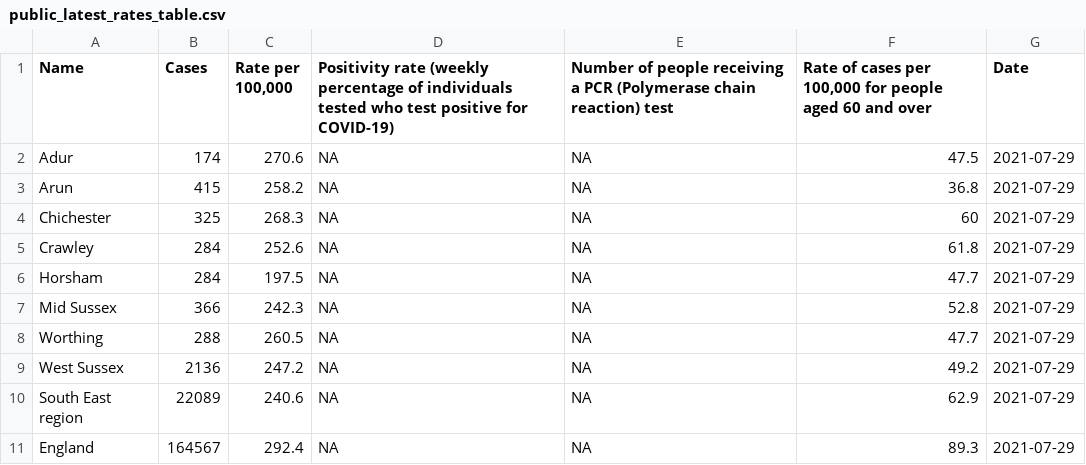
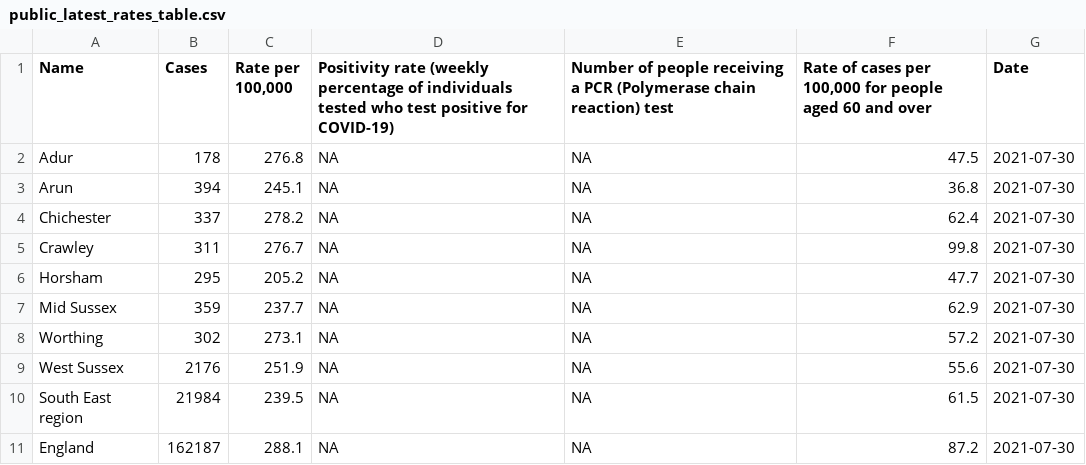
Before and after one commit to psychty/wsx_covid_public_mobile_site, a CSV file: Outputs/public_latest_rates_table.csv, drawn as a sheet.

```diff
--- a/Outputs/public_latest_rates_table.csv
+++ b/Outputs/public_latest_rates_table.csv
@@ -1,11 +1,11 @@
 "Name","Cases","Rate per 100,000","Positivity rate (weekly percentage of individuals tested who test positive for COVID-19)","Number of people receiving a PCR (Polymerase chain reaction) test","Rate of cases per 100,000 for people aged 60 and over","Date"
-"Adur",174,270.6,NA,NA,47.5,2021-07-29
-"Arun",415,258.2,NA,NA,36.8,2021-07-29
-"Chichester",325,268.3,NA,NA,60,2021-07-29
-"Crawley",284,252.6,NA,NA,61.8,2021-07-29
-"Horsham",284,197.5,NA,NA,47.7,2021-07-29
-"Mid Sussex",366,242.3,NA,NA,52.8,2021-07-29
-"Worthing",288,260.5,NA,NA,47.7,2021-07-29
-"West Sussex",2136,247.2,NA,NA,49.2,2021-07-29
-"South East region",22089,240.6,NA,NA,62.9,2021-07-29
-"England",164567,292.4,NA,NA,89.3,2021-07-29
+"Adur",178,276.8,NA,NA,47.5,2021-07-30
+"Arun",394,245.1,NA,NA,36.8,2021-07-30
+"Chichester",337,278.2,NA,NA,62.4,2021-07-30
+"Crawley",311,276.7,NA,NA,99.8,2021-07-30
+"Horsham",295,205.2,NA,NA,47.7,2021-07-30
+"Mid Sussex",359,237.7,NA,NA,62.9,2021-07-30
+"Worthing",302,273.1,NA,NA,57.2,2021-07-30
+"West Sussex",2176,251.9,NA,NA,55.6,2021-07-30
+"South East region",21984,239.5,NA,NA,61.5,2021-07-30
+"England",162187,288.1,NA,NA,87.2,2021-07-30
```
Also changed, not shown: 16 other files.
